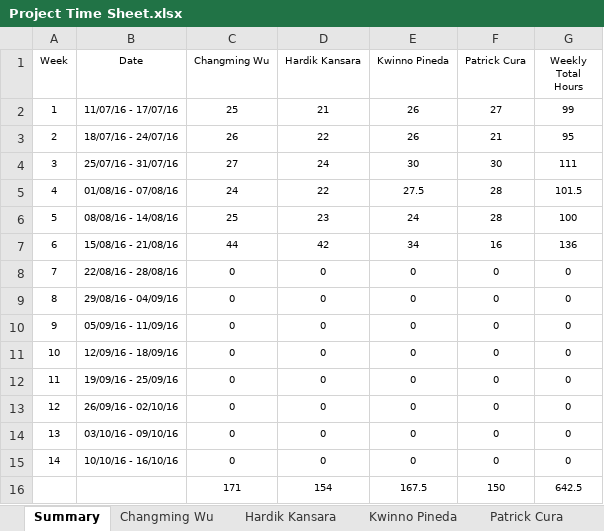
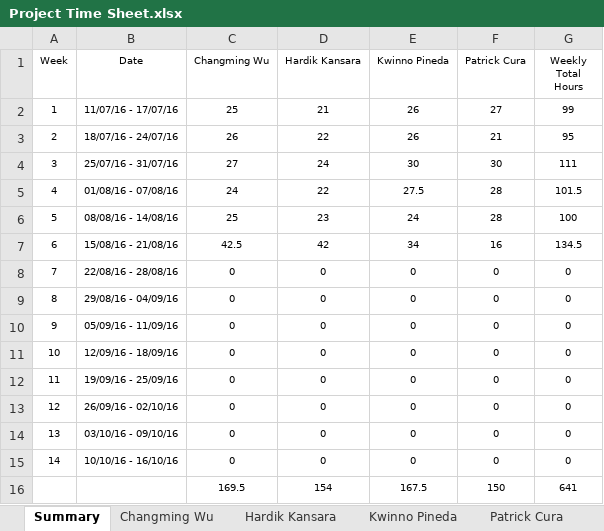
Before and after one commit to kweno/Weltec-Project, an Excel workbook: 1. Final Documentation/24. Time Sheet/Project Time Sheet.xlsx, sheet Summary, drawn as a sheet; values as stored, in another font and other column widths than the file's, no borders; the diff names each change by its address in the sheet, - before the commit and + after, or states it on an @@ line.

```diff
--- a/1. Final Documentation/24. Time Sheet/Project Time Sheet.xlsx (sheet Summary)
+++ b/1. Final Documentation/24. Time Sheet/Project Time Sheet.xlsx (sheet Summary)
-C7 (Changming Wu): 44
+C7 (Changming Wu): 42.5
-G7 (Weekly Total Hours): 136
+G7 (Weekly Total Hours): 134.5
-C16 (Changming Wu): 171
+C16 (Changming Wu): 169.5
-G16 (Weekly Total Hours): 642.5
+G16 (Weekly Total Hours): 641
```
Also changed, not shown: sheet Hardik Kansara, sheet Patrick Cura, sheet Changming Wu, formulas that keep their value, 4 other files.
